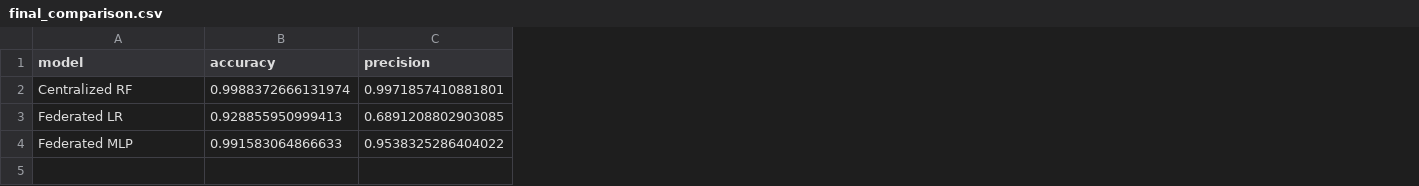
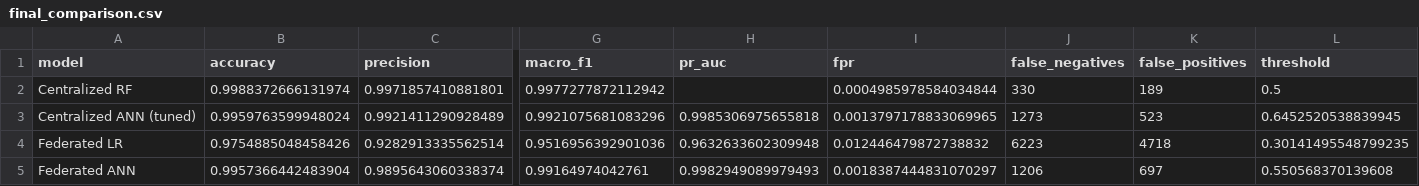
Before and after one commit to PaladuguGeetesh/Federated_Learning_with_privacy_preservation, a CSV file: results/final_comparison.csv, drawn as a sheet; only a part is shown, gaps mark what is left out; removed rows and columns are numbered as before the commit, all else as after; rows hold the shown columns only; the diff covers the shown part only; the diff names each change by its address in the sheet, - before the commit and + after, or states it on an @@ line.

```diff
--- a/results/final_comparison.csv
+++ b/results/final_comparison.csv
+column G (macro_f1), row 2: 0.9977277872112942; row 4: 0.9516956392901036
+column H (pr_auc), row 4: 0.9632633602309948
+column I (fpr), row 2: 0.0004985978584034844; row 4: 0.012446479872738832
+column J (false_negatives), row 2: 330; row 4: 6223
+column K (false_positives), row 2: 189; row 4: 4718
+column L (threshold), row 2: 0.5; row 4: 0.30141495548799235
+row 3: Centralized ANN (tuned) | 0.9959763599948024 | 0.9921411290928489 | 0.9921075681083296 | 0.9985306975655818 | 0.0013797178833069965 | 1273 | 523 | 0.6452520538839945
-B4 (accuracy): 0.928855950999413
+B4 (accuracy): 0.9754885048458426
-C4 (precision): 0.6891208802903085
+C4 (precision): 0.9282913335562514
-row 4: Federated MLP | 0.991583064866633 | 0.9538325286404022
+row 5: Federated ANN | 0.9957366442483904 | 0.9895643060338374 | 0.99164974042761 | 0.9982949089979493 | 0.0018387444831070297 | 1206 | 697 | 0.550568370139608
```
Also changed, not shown: 3 edited cells elsewhere in this file, 6 other files.
